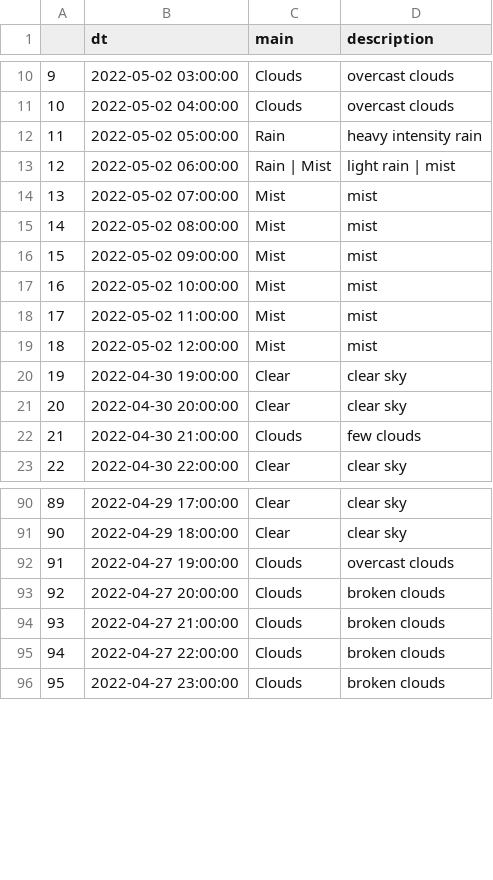
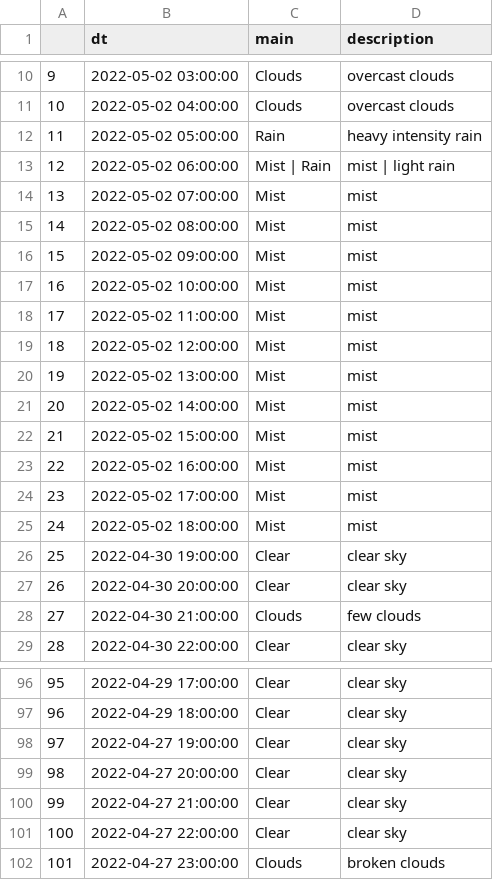
Before and after one commit to rchen4759/NYC-Tweets, a CSV file: data/weather2.csv, drawn as a sheet; only a part is shown, gaps mark what is left out; addresses are those after the commit; the diff covers the shown part only; the diff names each change by its address in the sheet, - before the commit and + after, or states it on an @@ line.

```diff
--- a/data/weather2.csv
+++ b/data/weather2.csv
-C13 (main): Rain | Mist
+C13 (main): Mist | Rain
-D13 (description): light rain | mist
+D13 (description): mist | light rain
+row 20: 19 | 2022-05-02 13:00:00 | Mist | mist
+row 21: 20 | 2022-05-02 14:00:00 | Mist | mist
+row 22: 21 | 2022-05-02 15:00:00 | Mist | mist
+row 23: 22 | 2022-05-02 16:00:00 | Mist | mist
+row 24: 23 | 2022-05-02 17:00:00 | Mist | mist
+row 25: 24 | 2022-05-02 18:00:00 | Mist | mist
@@ column A renumbered between rows 26 and 121 @@
-C98:C101 (main): Clouds
+C98:C101 (main): Clear
-D98 (description): overcast clouds
+D98 (description): clear sky
-D99:D101 (description): broken clouds
+D99:D101 (description): clear sky
```
Also changed, not shown: 24 removed rows elsewhere in this file, data/NYC_weather.csv, 2 other files.
